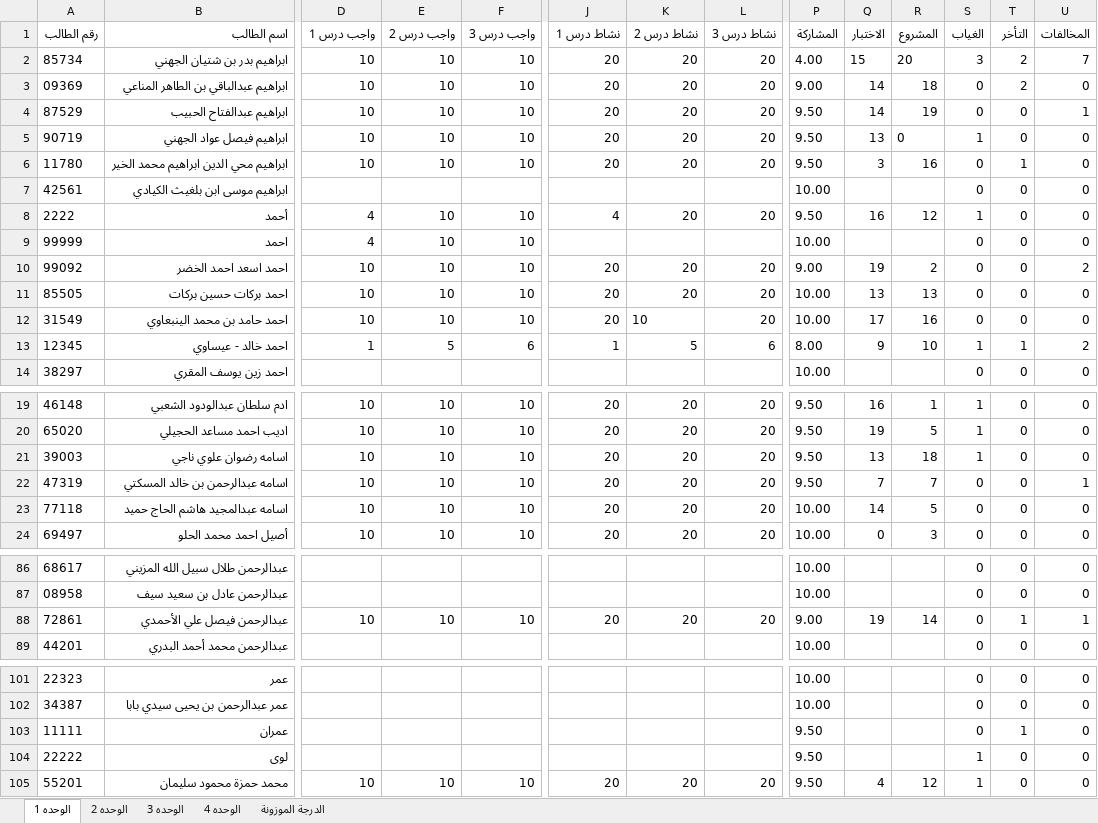
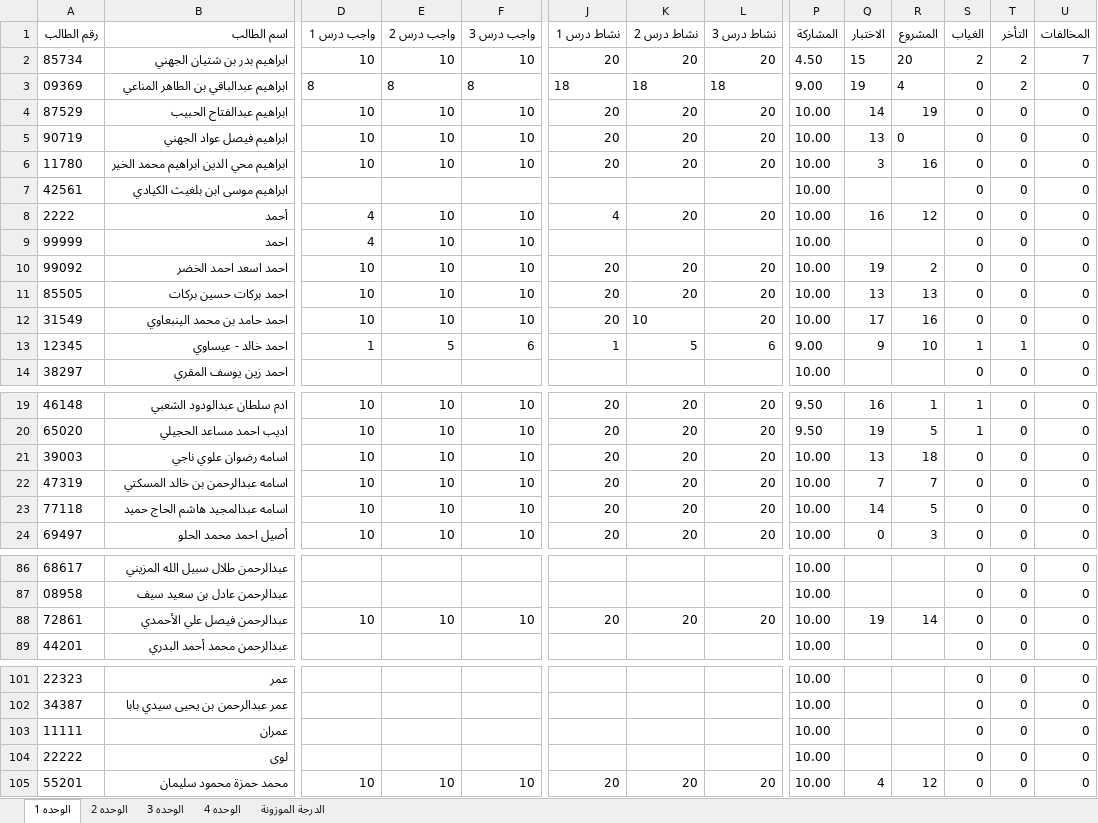
Before and after one commit to swar9622-svg/Results, an Excel workbook: data.xlsx, sheet الوحده 1, drawn as a sheet; only a part is shown, gaps mark what is left out; values as stored, in another font and other column widths than the file's, no borders; the diff names each change by its address in the sheet, - before the commit and + after, or states it on an @@ line.

```diff
--- a/data.xlsx (sheet الوحده 1)
+++ b/data.xlsx (sheet الوحده 1)
-P2 (المشاركة): 4.00
+P2 (المشاركة): 4.50
-S2 (الغياب): 3
+S2 (الغياب): 2
-D3 (واجب درس 1): 10
+D3 (واجب درس 1): 8
-E3 (واجب درس 2): 10
+E3 (واجب درس 2): 8
-F3 (واجب درس 3): 10
+F3 (واجب درس 3): 8
-J3 (نشاط درس 1): 20
+J3 (نشاط درس 1): 18
-K3 (نشاط درس 2): 20
+K3 (نشاط درس 2): 18
-L3 (نشاط درس 3): 20
+L3 (نشاط درس 3): 18
-Q3 (الاختبار): 14
+Q3 (الاختبار): 19
-R3 (المشروع): 18
+R3 (المشروع): 4
-P4:P6 (المشاركة): 9.50
+P4:P6 (المشاركة): 10.00
-U4 (المخالفات): 1
+U4 (المخالفات): 0
-S5 (الغياب): 1
+S5 (الغياب): 0
-T6 (التأخر): 1
+T6 (التأخر): 0
-P8 (المشاركة): 9.50
+P8 (المشاركة): 10.00
-S8 (الغياب): 1
+S8 (الغياب): 0
-P10 (المشاركة): 9.00
+P10 (المشاركة): 10.00
-U10 (المخالفات): 2
+U10 (المخالفات): 0
-P13 (المشاركة): 8.00
+P13 (المشاركة): 9.00
-U13 (المخالفات): 2
+U13 (المخالفات): 0
-P21:P22 (المشاركة): 9.50
+P21:P22 (المشاركة): 10.00
-S21 (الغياب): 1
+S21 (الغياب): 0
-U22 (المخالفات): 1
+U22 (المخالفات): 0
-P88 (المشاركة): 9.00
+P88 (المشاركة): 10.00
-T88 (التأخر): 1
+T88 (التأخر): 0
-U88 (المخالفات): 1
+U88 (المخالفات): 0
-P103:P105 (المشاركة): 9.50
+P103:P105 (المشاركة): 10.00
-T103 (التأخر): 1
+T103 (التأخر): 0
-S104:S105 (الغياب): 1
+S104:S105 (الغياب): 0
```
Also changed, not shown: sheet الدرجة الموزونة, sheet الوحده 2, sheet الوحده 3, sheet الوحده 4.
